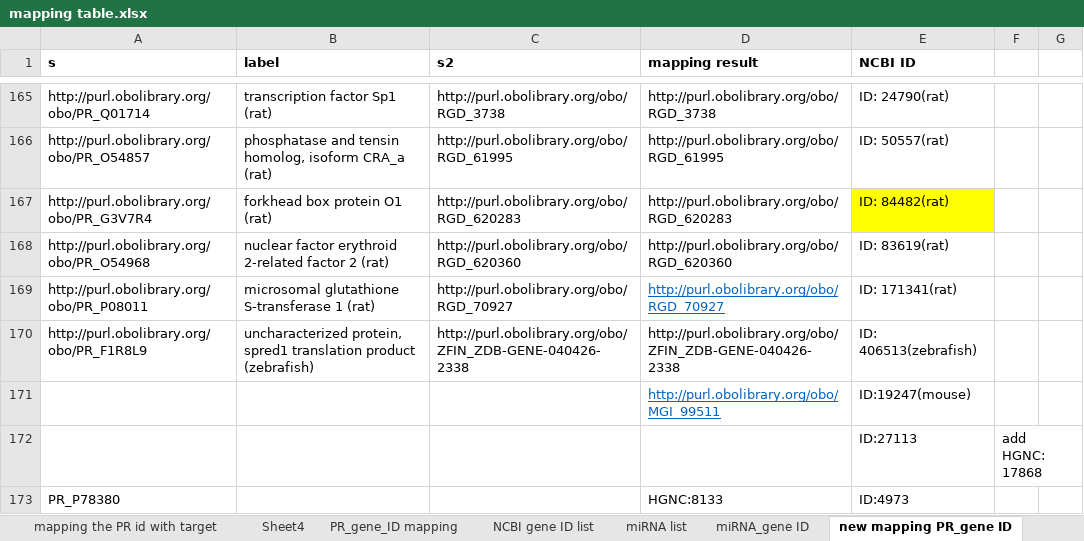
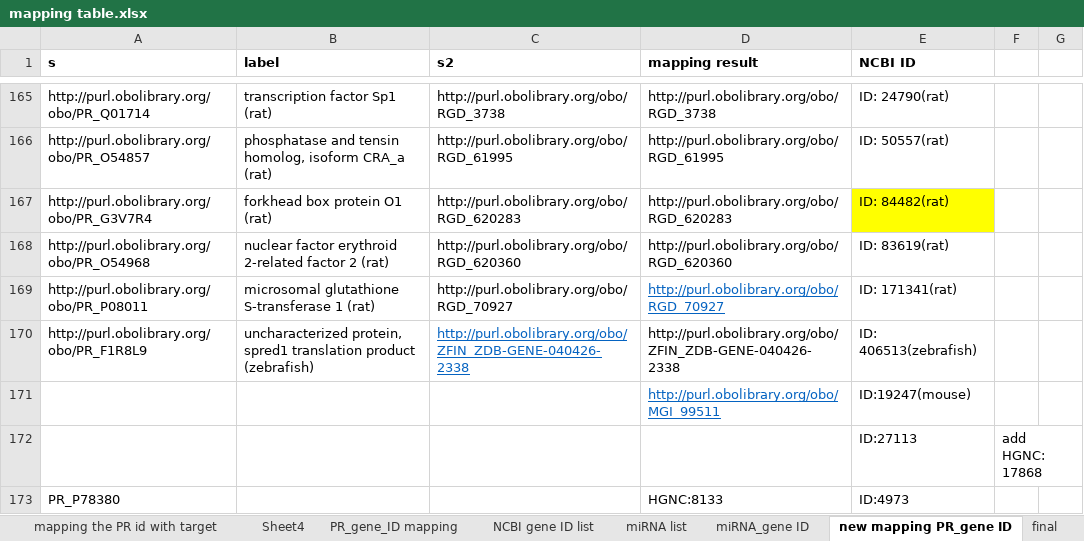
Before and after one commit to miraging/MIAGO, an Excel workbook: miago/docs/data/mapping table.xlsx, sheet new mapping PR_gene ID, drawn as a sheet; only a part is shown, gaps mark what is left out; values as stored, in another font and other column widths than the file's, no borders; the diff names each change by its address in the sheet, - before the commit and + after, or states it on an @@ line.

Commit message:
Added labels for rat genes. Script to transfer data into OWL

```diff
--- a/miago/docs/data/mapping table.xlsx (sheet new mapping PR_gene ID)
+++ b/miago/docs/data/mapping table.xlsx (sheet new mapping PR_gene ID)
+sheet tab: final
@@ C170 underline: off → on, text colour: black → #0563C1 @@
```
Also changed, not shown: sheet mapping the PR id with target, other sheet tabs, 16 other files.
